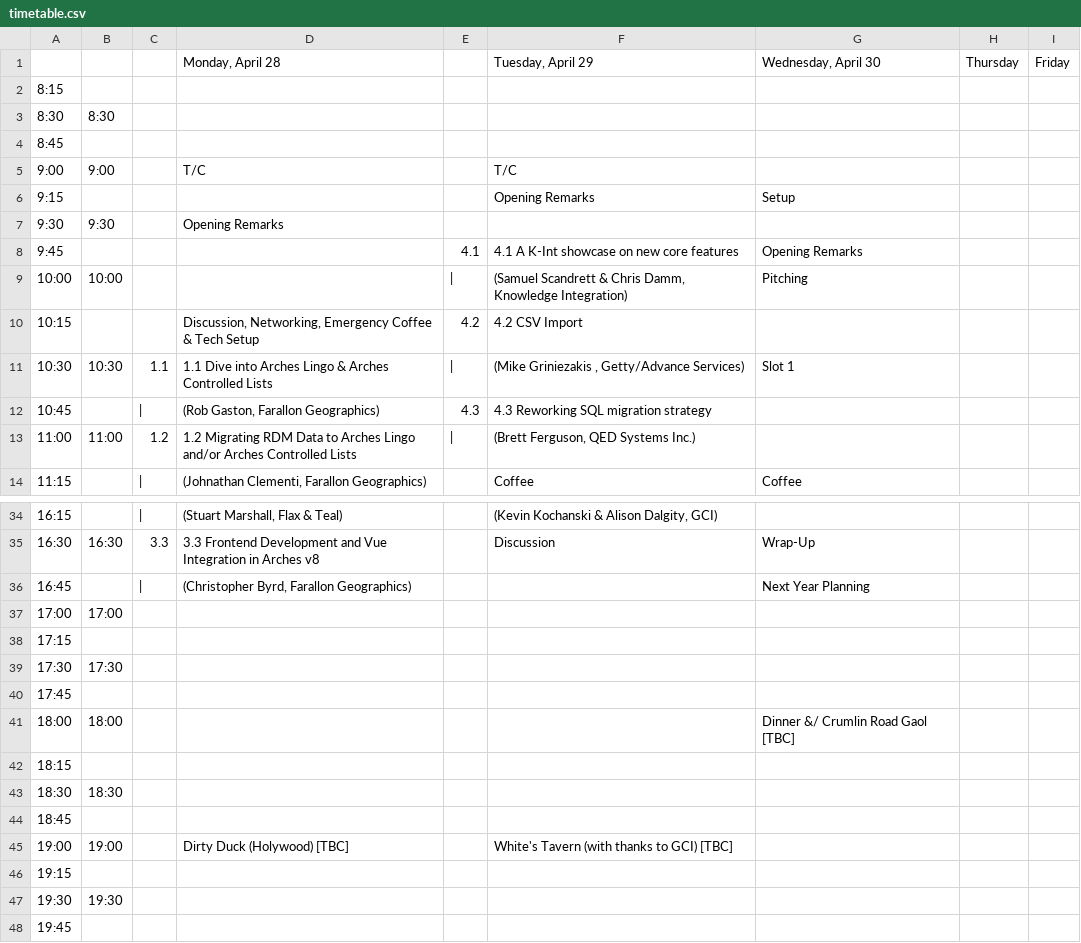
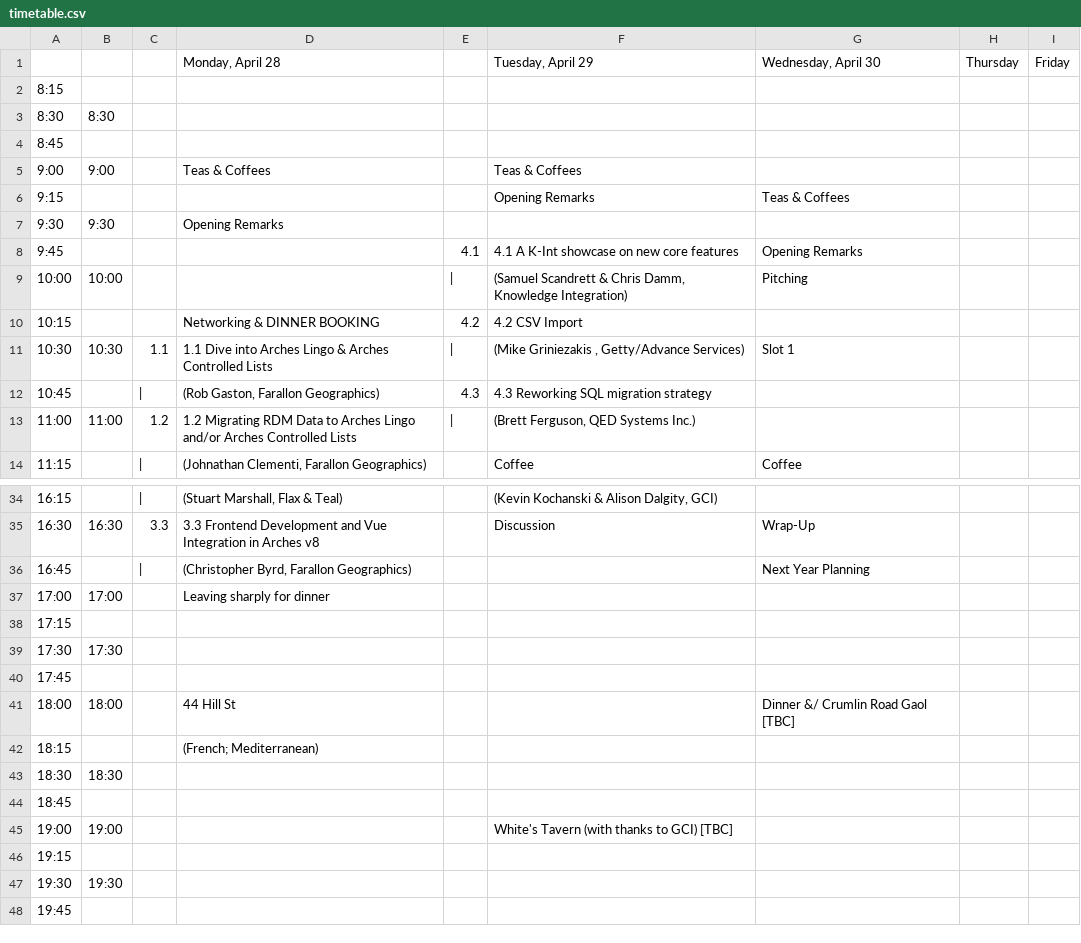
Before and after one commit to flaxandteal/arches2025-website, a CSV file: prebuild/timetable.csv, drawn as a sheet; only a part is shown, gaps mark what is left out.

Commit message:
fix: correct dinner plans and clarify T/C

```diff
--- a/prebuild/timetable.csv
+++ b/prebuild/timetable.csv
@@ -4,4 +4,4 @@
 8:45,,,,,,,,
-9:00,9:00,,T/C,,T/C,,,
-9:15,,,,,Opening Remarks,Setup,,
+9:00,9:00,,Teas & Coffees,,Teas & Coffees,,,
+9:15,,,,,Opening Remarks,Teas & Coffees,,
 9:30,9:30,,Opening Remarks,,,,,
@@ -9,3 +9,3 @@
 10:00,10:00,,,|," (Samuel Scandrett & Chris Damm, Knowledge Integration)",Pitching,,
-10:15,,,"Discussion, Networking, Emergency Coffee & Tech Setup",4.2,4.2 CSV Import ,,,
+10:15,,,Networking & DINNER BOOKING,4.2,4.2 CSV Import ,,,
 10:30,10:30,1.1,1.1 Dive into Arches Lingo & Arches Controlled Lists,|," (Mike Griniezakis , Getty/Advance Services)",Slot 1,,
@@ -36,3 +36,3 @@
 16:45,,|," (Christopher Byrd, Farallon Geographics)",,,Next Year Planning,,
-17:00,17:00,,,,,,,
+17:00,17:00,,Leaving sharply for dinner,,,,,
 17:15,,,,,,,,
@@ -40,7 +40,7 @@
 17:45,,,,,,,,
-18:00,18:00,,,,,Dinner &/ Crumlin Road Gaol [TBC],,
-18:15,,,,,,,,
+18:00,18:00,,44 Hill St,,,Dinner &/ Crumlin Road Gaol [TBC],,
+18:15,,,(French; Mediterranean),,,,,
 18:30,18:30,,,,,,,
 18:45,,,,,,,,
-19:00,19:00,,Dirty Duck (Holywood) [TBC],,White's Tavern (with thanks to GCI) [TBC],,,
+19:00,19:00,,,,White's Tavern (with thanks to GCI) [TBC],,,
 19:15,,,,,,,,
```
Also changed, not shown: 2 other files.
